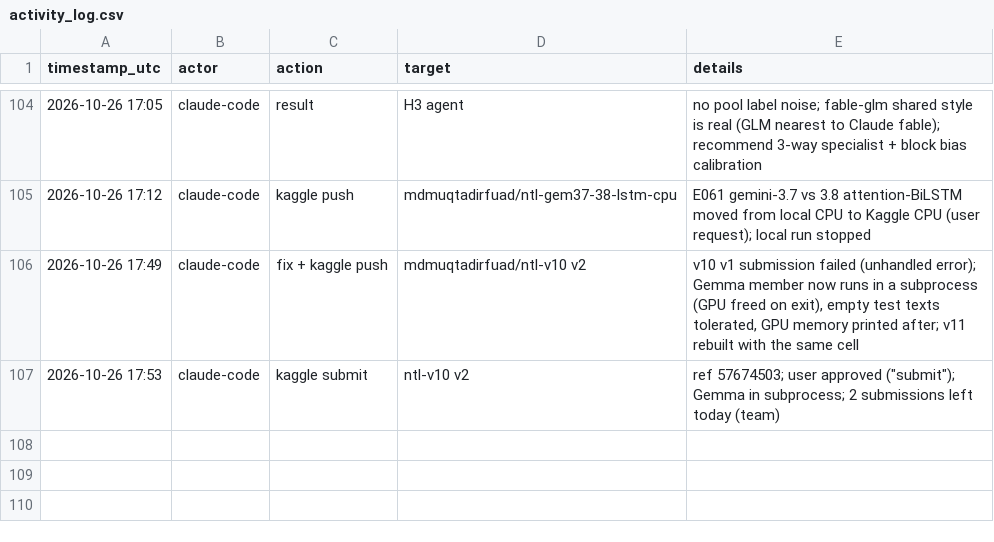
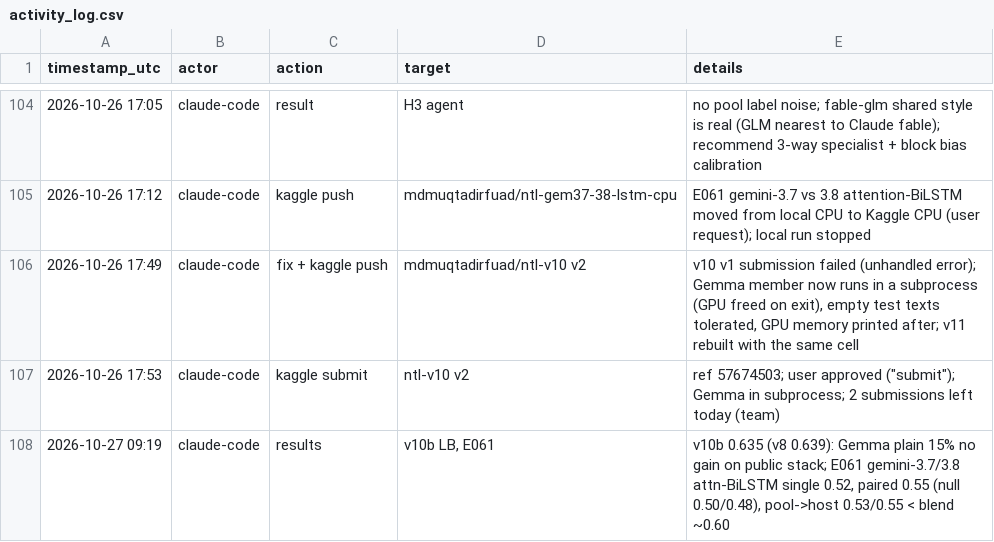
Before and after one commit to md-muqtadir-fuad/name-that-llm, a CSV file: paper/activity_log.csv, drawn as a sheet; only a part is shown, gaps mark what is left out; the diff names each change by its address in the sheet, - before the commit and + after, or states it on an @@ line.

```diff
--- a/paper/activity_log.csv
+++ b/paper/activity_log.csv
+row 108: 2026-10-27 09:19 | claude-code | results | v10b LB, E061 | v10b 0.635 (v8 0.639): Gemma plain 15% no gain on public stack; E061 gemini-3.7/3.8 attn-BiLSTM single 0.52, paired 0.55 (null 0.50/0.48), pool->host 0.53/0.55 < blend ~0.60
```
Also changed, not shown: paper/experiments.csv, 1 other file.
